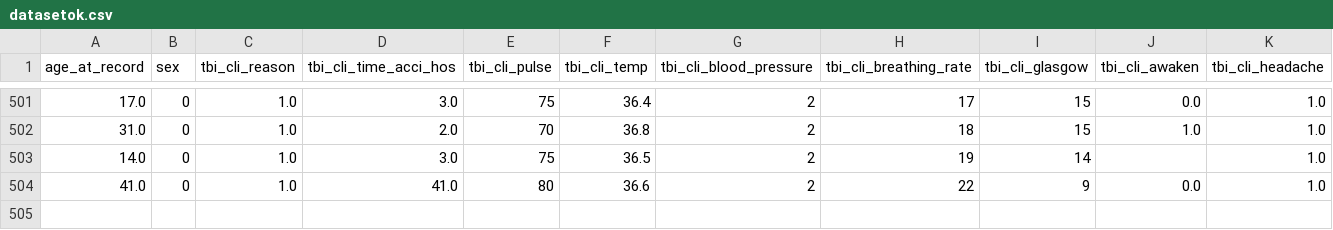
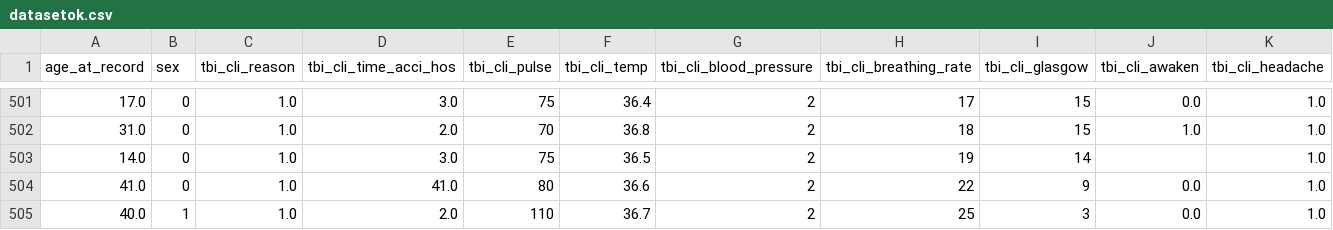
Before and after one commit to khiemducdoan/MyBachelorThesis, a CSV file: dataset/raw/datasetok.csv, drawn as a sheet; only a part is shown, gaps mark what is left out; rows hold the shown columns only; the diff names each change by its address in the sheet, - before the commit and + after, or states it on an @@ line.

```diff
--- a/dataset/raw/datasetok.csv
+++ b/dataset/raw/datasetok.csv
+row 505: 40.0 | 1 | 1.0 | 2.0 | 110 | 36.7 | 2 | 25 | 3 | 0.0 | 1.0
```
Also changed, not shown: 10 other files.
